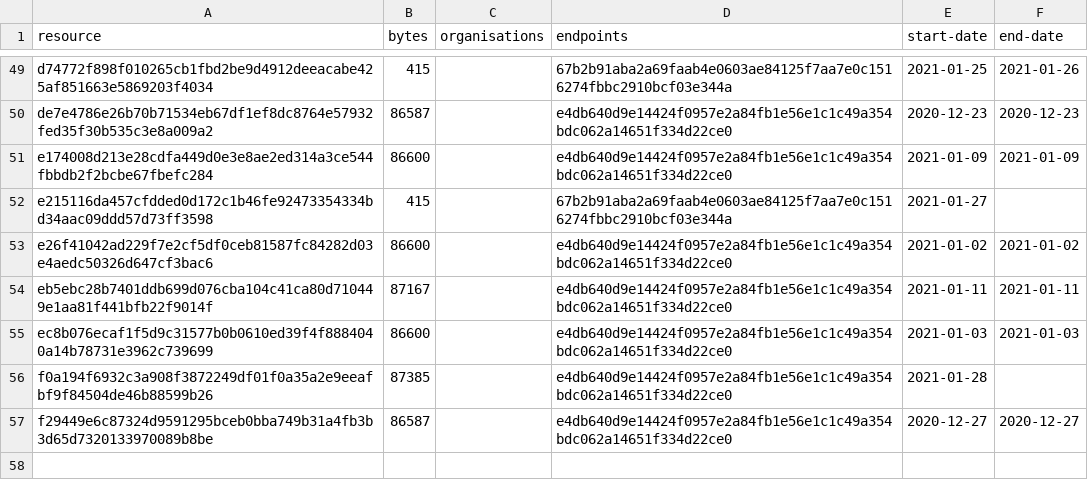
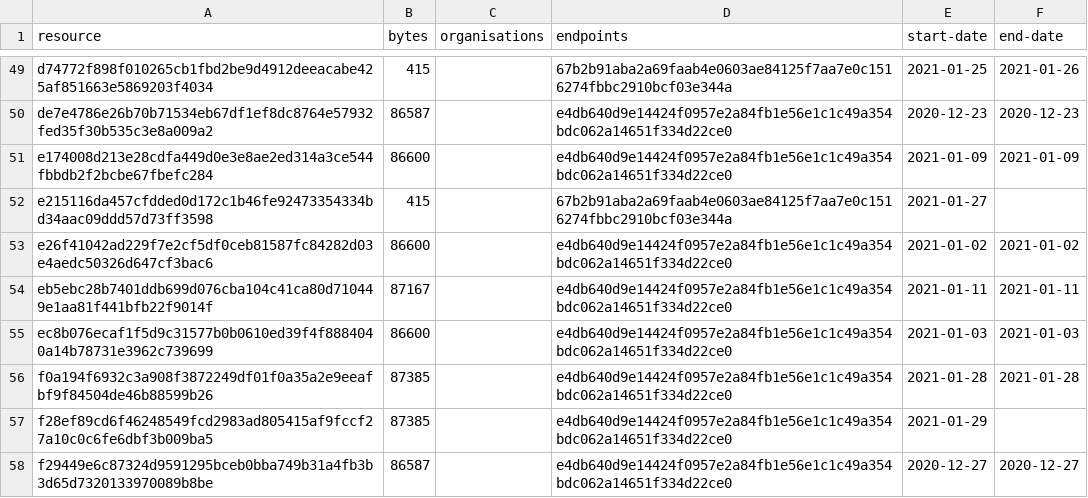
Before and after one commit to digital-land/organisation-collection, a CSV file: collection/resource.csv, drawn as a sheet; only a part is shown, gaps mark what is left out.

Commit message:
Collection 2021-01-29

```diff
--- a/collection/resource.csv
+++ b/collection/resource.csv
@@ -55,3 +55,4 @@ eb5ebc28b7401ddb699d076cba104c41ca80d710449e1aa81f441bfb22f9014f,87167,,e4db640d
 ec8b076ecaf1f5d9c31577b0b0610ed39f4f8884040a14b78731e3962c739699,86600,,e4db640d9e14424f0957e2a84fb1e56e1c1c49a354bdc062a14651f334d22ce0,2021-01-03,2021-01-03
-f0a194f6932c3a908f3872249df01f0a35a2e9eeafbf9f84504de46b88599b26,87385,,e4db640d9e14424f0957e2a84fb1e56e1c1c49a354bdc062a14651f334d22ce0,2021-01-28,
+f0a194f6932c3a908f3872249df01f0a35a2e9eeafbf9f84504de46b88599b26,87385,,e4db640d9e14424f0957e2a84fb1e56e1c1c49a354bdc062a14651f334d22ce0,2021-01-28,2021-01-28
+f28ef89cd6f46248549fcd2983ad805415af9fccf27a10c0c6fe6dbf3b009ba5,87385,,e4db640d9e14424f0957e2a84fb1e56e1c1c49a354bdc062a14651f334d22ce0,2021-01-29,
 f29449e6c87324d9591295bceb0bba749b31a4fb3b3d65d7320133970089b8be,86587,,e4db640d9e14424f0957e2a84fb1e56e1c1c49a354bdc062a14651f334d22ce0,2020-12-27,2020-12-27
```
Also changed, not shown: 1 other file.
